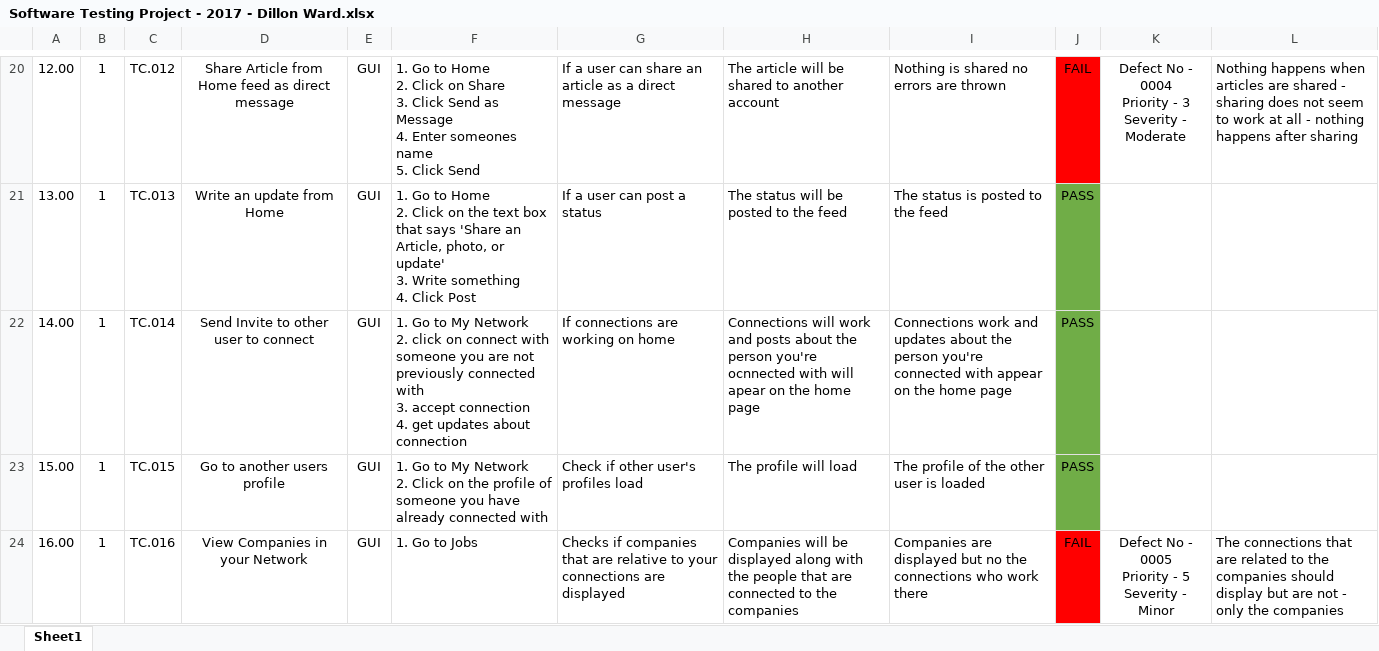
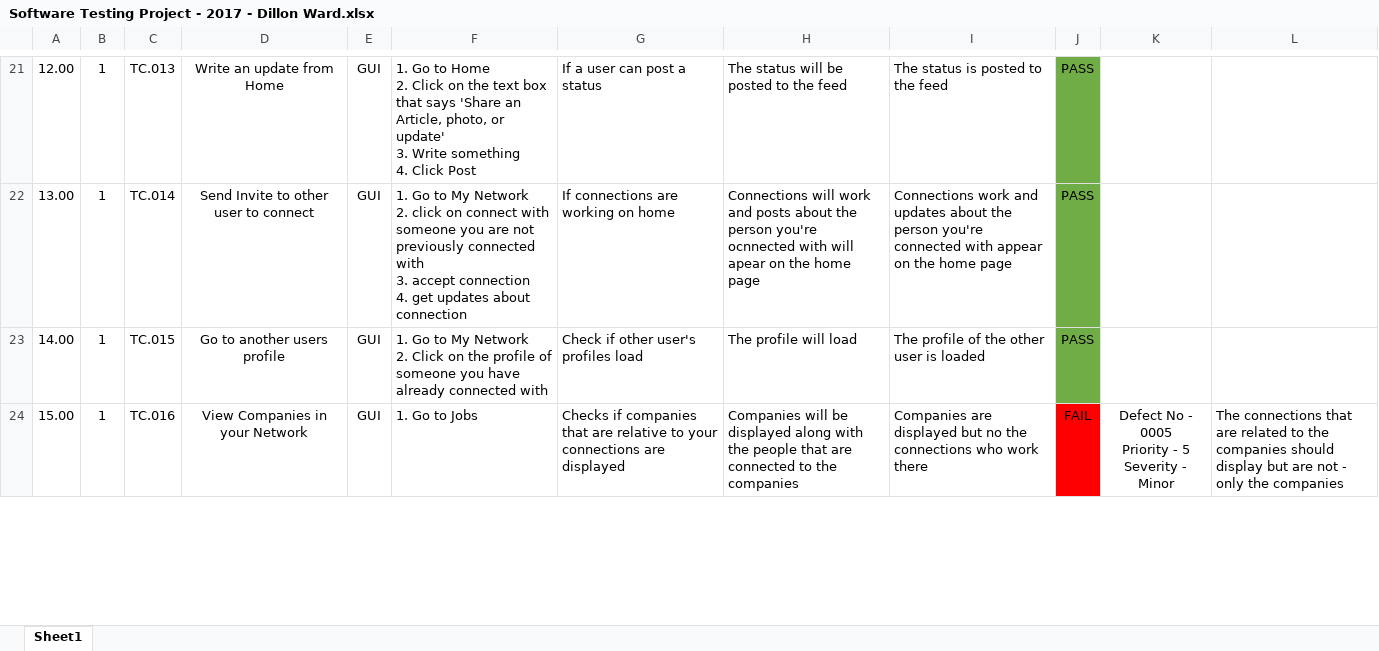
Before and after one commit to DillonWard/Software-Testing-Project, an Excel workbook: Software Testing Project - 2017 - Dillon Ward.xlsx, sheet Sheet1, drawn as a sheet; only a part is shown, gaps mark what is left out; values as stored, in another font and other column widths than the file's, no borders; removed rows and columns are numbered as before the commit, all else as after; ↵ is a line break in a cell; the diff covers the shown part only; the diff names each change by its address in the sheet, - before the commit and + after, or states it on an @@ line.

```diff
--- a/Software Testing Project - 2017 - Dillon Ward.xlsx (sheet Sheet1)
+++ b/Software Testing Project - 2017 - Dillon Ward.xlsx (sheet Sheet1)
-C21: TC.012
+C21: TC.013
-D21: Share Article from Home feed as direct message
+D21: Write an update from Home
-F21: …Click on Share ↵ 3. Click Send as Message ↵ 4. Enter someones name ↵ 5. Click Send
+F21: …Click on the text box that says 'Share an Article, photo, or update' ↵ 3. Write something ↵ 4. Click Post
-G21: If a user can share an article as a direct message
+G21: If a user can post a status
-H21: The article will be shared to another account
+H21: The status will be posted to the feed
-I21: Nothing is shared no errors are thrown
+I21: The status is posted to the feed
-J21: FAIL
+J21: PASS
-J21 fill: #FF0000
+J21 fill: #70AD47
-K21: Defect No - 0004 ↵ Priority - 3 ↵ Severity - Moderate
+K21: (empty)
-L21: Nothing happens when articles are shared - sharing does not seem to work at all - nothing happens after sharing
+L21: (empty)
-C22: TC.013
+C22: TC.014
-D22: Write an update from Home
+D22: Send Invite to other user to connect
-F22: …Go to Home ↵ 2. Click on the text box that says 'Share an Article, photo, or update' ↵ 3. Write something ↵ 4. Click Post
+F22: …Go to My Network ↵ 2. click on connect with someone you are not previously connected with ↵ 3. accept connection ↵ 4. get updates about connection
-G22: If a user can post a status
+G22: If connections are working on home
-H22: The status will be posted to the feed
+H22: Connections will work and posts about the person you're ocnnected with will apear on the home page
-I22: The status is posted to the feed
+I22: Connections work and updates about the person you're connected with appear on the home page
-C23: TC.014
+C23: TC.015
-D23: Send Invite to other user to connect
+D23: Go to another users profile
-F23: …Network ↵ 2. click on connect with someone you are not previously connected with ↵ 3. accept connection ↵ 4. get updates about connection
+F23: …Network ↵ 2. Click on the profile of someone you have already connected with
-G23: If connections are working on home
+G23: Check if other user's profiles load
-H23: Connections will work and posts about the person you're ocnnected with will apear on the home page
+H23: The profile will load
-I23: Connections work and updates about the person you're connected with appear on the home page
+I23: The profile of the other user is loaded
-row 23: 15.00 | 1 | TC.015 | Go to another users profile | GUI | 1. Go to My Network ↵ 2. Click on the profile of someone you have already connected with | Check if other user's profiles load | The profile will load | The profile of the other user is loaded | PASS
-A24: 16.00
+A24: 15.00
```
Also changed, not shown: 1 added row, 26 edited cells and cell formats elsewhere in this sheet, 1 other file.
